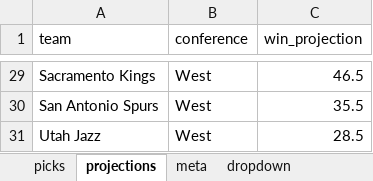
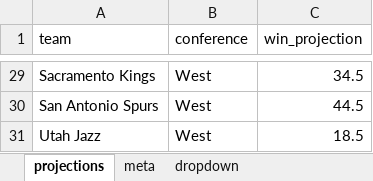
Before and after one commit to ismayc/ismayc.github.io, an Excel workbook: nba-over-under-2025-2026/picks.xlsx, sheet projections, drawn as a sheet; only a part is shown, gaps mark what is left out; values as stored, in another font and other column widths than the file's, no borders; the diff covers the shown part only; the diff names each change by its address in the sheet, - before the commit and + after, or states it on an @@ line.

```diff
--- a/nba-over-under-2025-2026/picks.xlsx (sheet projections)
+++ b/nba-over-under-2025-2026/picks.xlsx (sheet projections)
-sheet tab: picks
-C29 (win_projection): 46.5
+C29 (win_projection): 34.5
-C30 (win_projection): 35.5
+C30 (win_projection): 44.5
-C31 (win_projection): 28.5
+C31 (win_projection): 18.5
```
Also changed, not shown: 27 edited cells elsewhere in this sheet, 59 other files.
